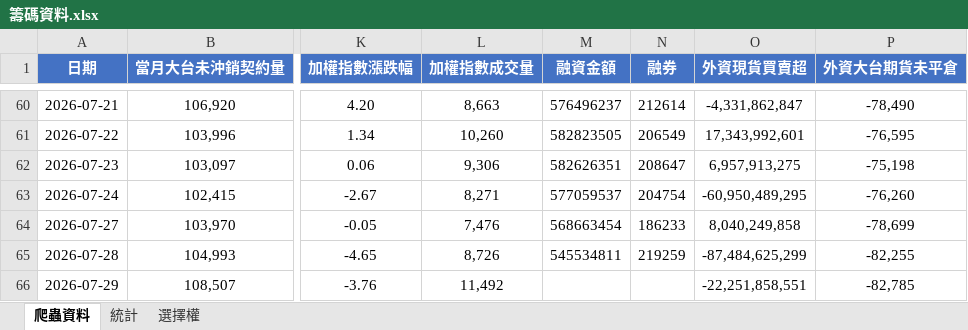
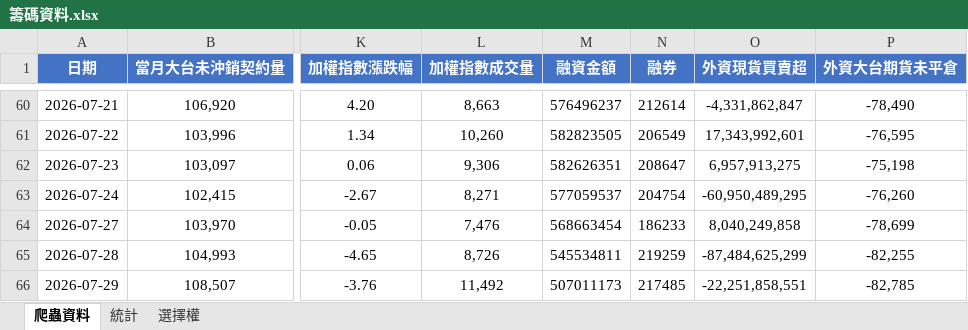
Before and after one commit to Andrew810523/taifex-data, an Excel workbook: 籌碼資料.xlsx, sheet 爬蟲資料, drawn as a sheet; only a part is shown, gaps mark what is left out; values as stored, in another font and other column widths than the file's, no borders; the diff names each change by its address in the sheet, - before the commit and + after, or states it on an @@ line.

```diff
--- a/籌碼資料.xlsx (sheet 爬蟲資料)
+++ b/籌碼資料.xlsx (sheet 爬蟲資料)
-M66 (融資金額): (empty)
+M66 (融資金額): 507011173
-N66 (融券): (empty)
+N66 (融券): 217485
```
Also changed, not shown: sheet 統計, 3 other files.
